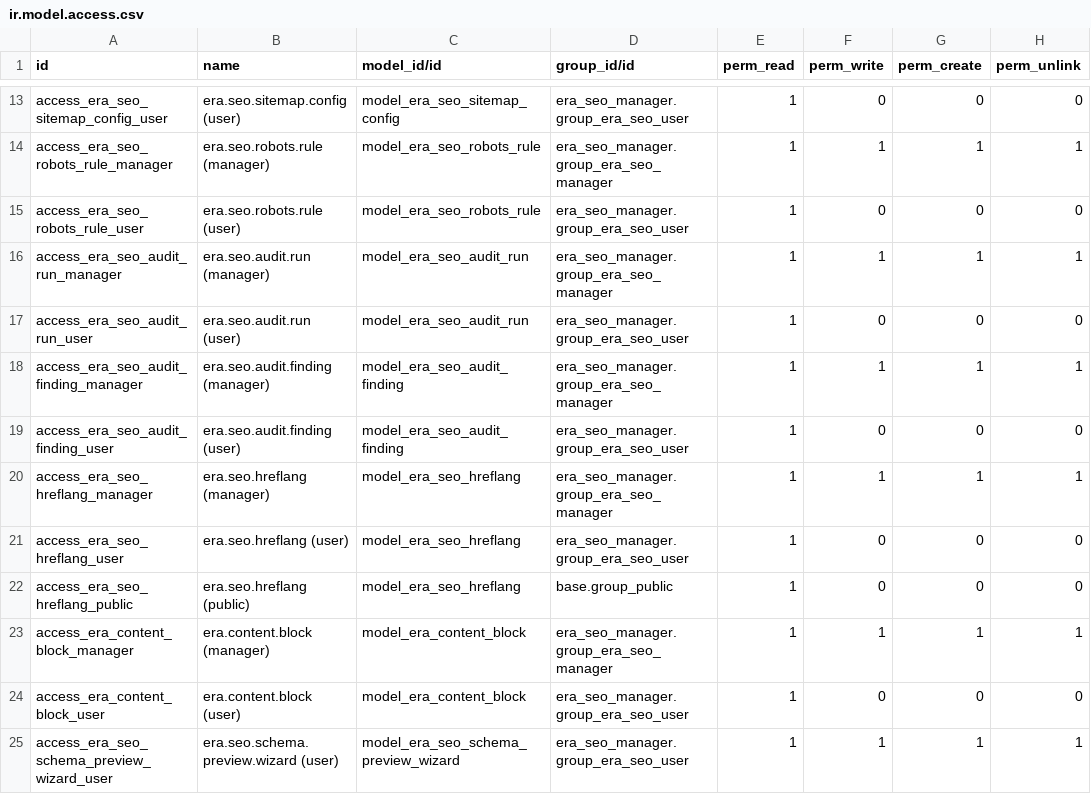
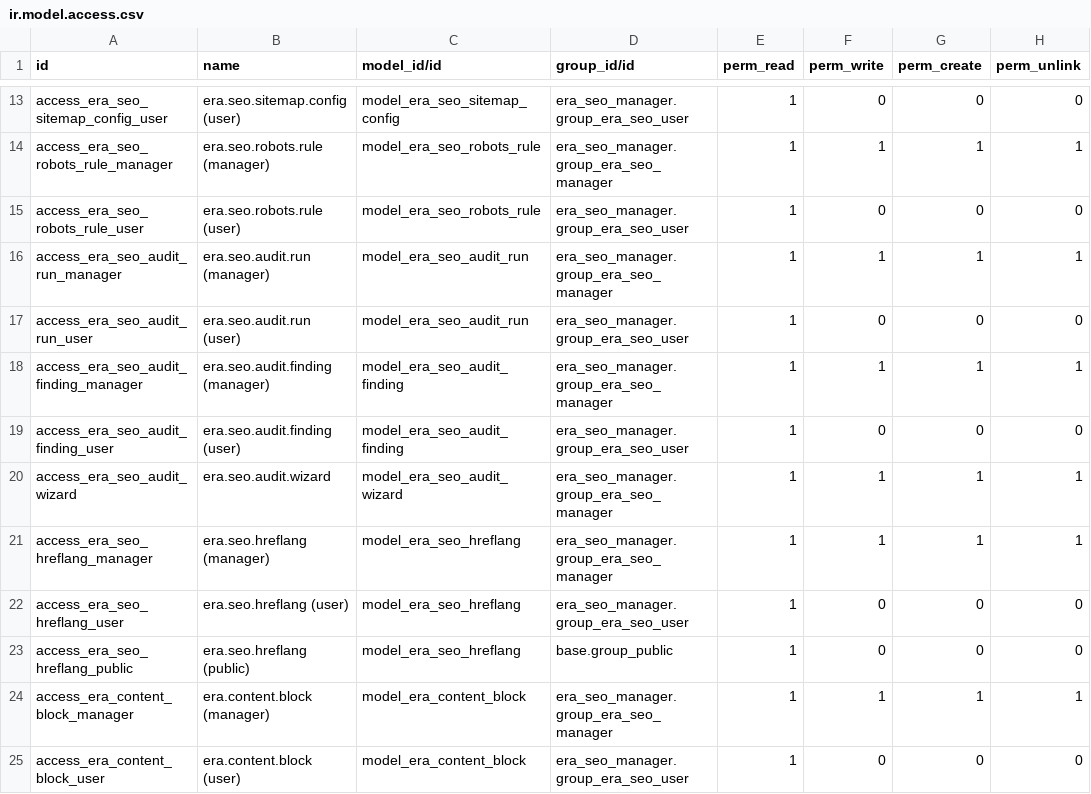
Before and after one commit to Era-Group/era_share, a CSV file: era_seo_manager/security/ir.model.access.csv, drawn as a sheet; only a part is shown, gaps mark what is left out; the shorter side is filled out with more unchanged rows; the diff names each change by its address in the sheet, - before the commit and + after, or states it on an @@ line.

```diff
--- a/era_seo_manager/security/ir.model.access.csv
+++ b/era_seo_manager/security/ir.model.access.csv
+row 20: access_era_seo_audit_wizard | era.seo.audit.wizard | model_era_seo_audit_wizard | era_seo_manager.group_era_seo_manager | 1 | 1 | 1 | 1
```
Also changed, not shown: 9 other files.
